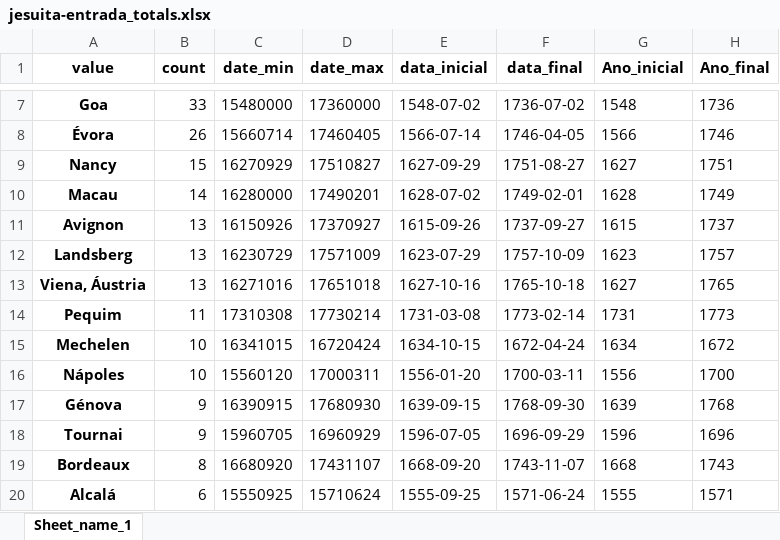
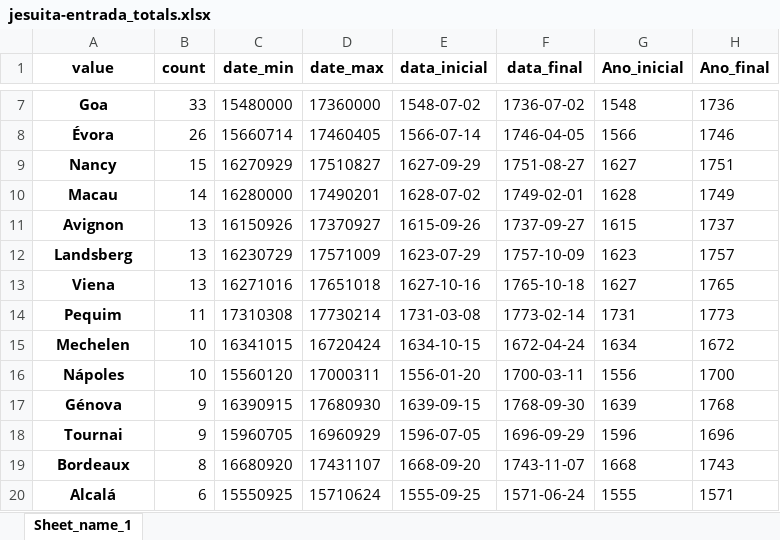
Before and after one commit to joaquimrcarvalho/dehergne-locations, an Excel workbook: notebooks/jesuita-entrada_totals.xlsx, sheet Sheet_name_1, drawn as a sheet; only a part is shown, gaps mark what is left out; values as stored, in another font and other column widths than the file's, no borders; the diff covers the shown part only; the diff names each change by its address in the sheet, - before the commit and + after, or states it on an @@ line.

```diff
--- a/notebooks/jesuita-entrada_totals.xlsx (sheet Sheet_name_1)
+++ b/notebooks/jesuita-entrada_totals.xlsx (sheet Sheet_name_1)
-A13 (value): Viena, Áustria
+A13 (value): Viena
```
Also changed, not shown: 3 added rows, 7 removed rows and 4 edited cells elsewhere in this sheet, notebooks/jesuita-entrada-coimbra.xlsx, notebooks/jesuitas-entrada-desc.xlsx, 7 other files.
